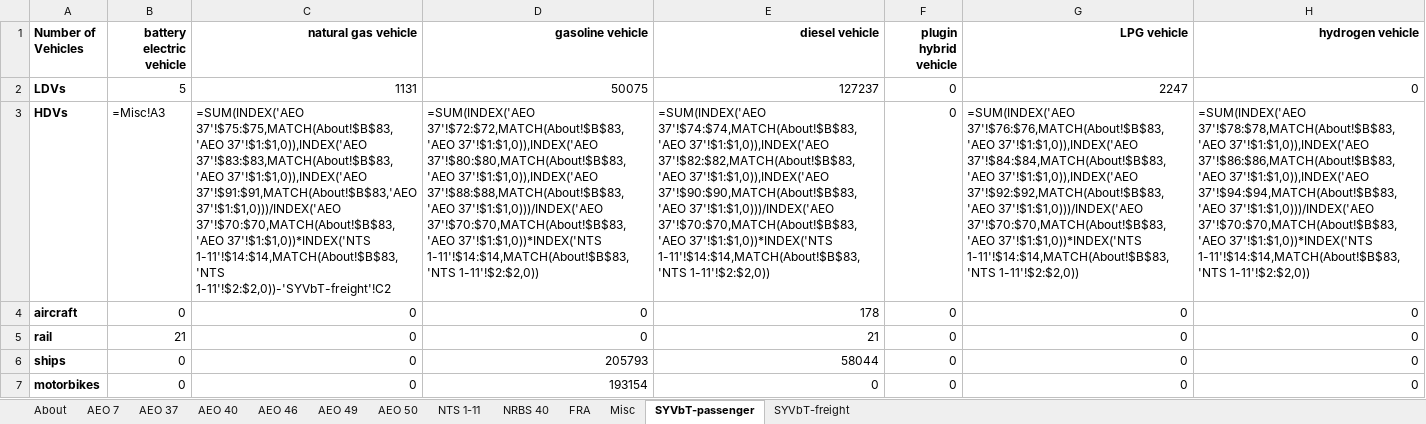
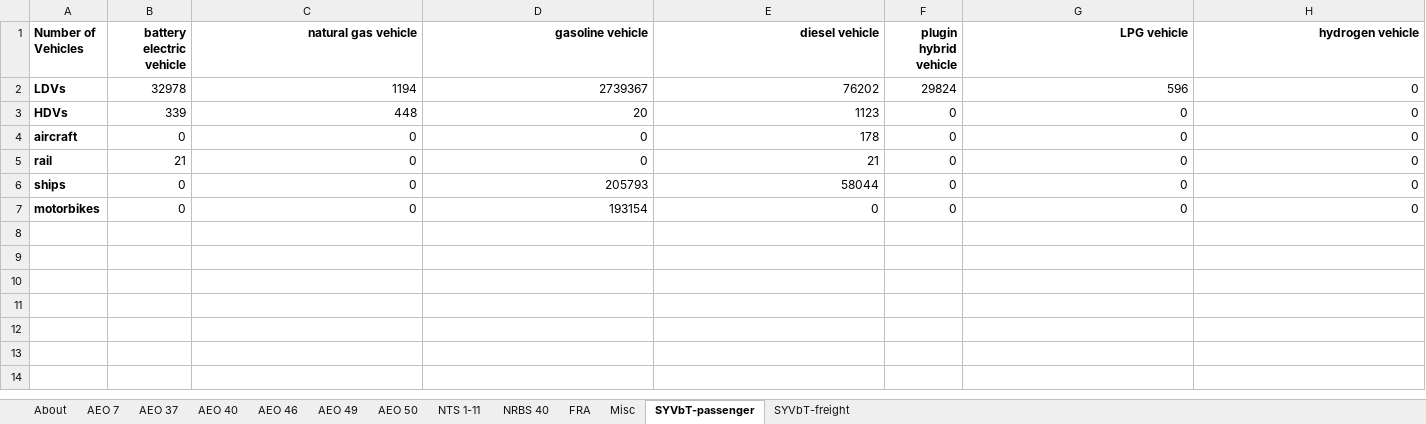
Before and after one commit to EnergyInnovation/eps-virginia, an Excel workbook: InputData/trans/SYVbT/Start Year Vehicles by Technology.xlsx, sheet SYVbT-passenger, drawn as a sheet; values as stored, in another font and other column widths than the file's, no borders; formulas without a stored value are shown as written; the diff names each change by its address in the sheet, - before the commit and + after, or states it on an @@ line.

Commit message:
Updates to SYVbT fixing data export issue.

```diff
--- a/InputData/trans/SYVbT/Start Year Vehicles by Technology.xlsx (sheet SYVbT-passenger)
+++ b/InputData/trans/SYVbT/Start Year Vehicles by Technology.xlsx (sheet SYVbT-passenger)
-B2 (battery electric vehicle): 5
+B2 (battery electric vehicle): 32978
-C2 (natural gas vehicle): 1131
+C2 (natural gas vehicle): 1194
-D2 (gasoline vehicle): 50075
+D2 (gasoline vehicle): 2739367
-E2 (diesel vehicle): 127237
+E2 (diesel vehicle): 76202
-F2 (plugin hybrid vehicle): 0
+F2 (plugin hybrid vehicle): 29824
-G2 (LPG vehicle): 2247
+G2 (LPG vehicle): 596
-B3 (battery electric vehicle): =Misc!A3
+B3 (battery electric vehicle): 339
-C3 (natural gas vehicle): =SUM(INDEX('AEO 37'!$75:$75,MATCH(About!$B$83,'AEO 37'!$1:$1,0)),INDEX('AEO 37'!$83:$83,MATCH(About!$B$83,'AEO 37'!$1:$1,0)),INDEX('AEO 37'!$91:$91,MATCH(About!$B$83,'AEO 37'!$1:$1,0)))/INDEX('AEO 37'!$70:$70,MATCH(About!$B$83,'AEO 37'!$1:$1,0))*INDEX('NTS 1-11'!$14:$14,MATCH(About!$B$83,'NTS 1-11'!$2:$2,0))-'SYVbT-freight'!C2
+C3 (natural gas vehicle): 448
-D3 (gasoline vehicle): =SUM(INDEX('AEO 37'!$72:$72,MATCH(About!$B$83,'AEO 37'!$1:$1,0)),INDEX('AEO 37'!$80:$80,MATCH(About!$B$83,'AEO 37'!$1:$1,0)),INDEX('AEO 37'!$88:$88,MATCH(About!$B$83,'AEO 37'!$1:$1,0)))/INDEX('AEO 37'!$70:$70,MATCH(About!$B$83,'AEO 37'!$1:$1,0))*INDEX('NTS 1-11'!$14:$14,MATCH(About!$B$83,'NTS 1-11'!$2:$2,0))
+D3 (gasoline vehicle): 20
-E3 (diesel vehicle): =SUM(INDEX('AEO 37'!$74:$74,MATCH(About!$B$83,'AEO 37'!$1:$1,0)),INDEX('AEO 37'!$82:$82,MATCH(About!$B$83,'AEO 37'!$1:$1,0)),INDEX('AEO 37'!$90:$90,MATCH(About!$B$83,'AEO 37'!$1:$1,0)))/INDEX('AEO 37'!$70:$70,MATCH(About!$B$83,'AEO 37'!$1:$1,0))*INDEX('NTS 1-11'!$14:$14,MATCH(About!$B$83,'NTS 1-11'!$2:$2,0))
+E3 (diesel vehicle): 1123
-G3 (LPG vehicle): =SUM(INDEX('AEO 37'!$76:$76,MATCH(About!$B$83,'AEO 37'!$1:$1,0)),INDEX('AEO 37'!$84:$84,MATCH(About!$B$83,'AEO 37'!$1:$1,0)),INDEX('AEO 37'!$92:$92,MATCH(About!$B$83,'AEO 37'!$1:$1,0)))/INDEX('AEO 37'!$70:$70,MATCH(About!$B$83,'AEO 37'!$1:$1,0))*INDEX('NTS 1-11'!$14:$14,MATCH(About!$B$83,'NTS 1-11'!$2:$2,0))
+G3 (LPG vehicle): 0
-H3 (hydrogen vehicle): =SUM(INDEX('AEO 37'!$78:$78,MATCH(About!$B$83,'AEO 37'!$1:$1,0)),INDEX('AEO 37'!$86:$86,MATCH(About!$B$83,'AEO 37'!$1:$1,0)),INDEX('AEO 37'!$94:$94,MATCH(About!$B$83,'AEO 37'!$1:$1,0)))/INDEX('AEO 37'!$70:$70,MATCH(About!$B$83,'AEO 37'!$1:$1,0))*INDEX('NTS 1-11'!$14:$14,MATCH(About!$B$83,'NTS 1-11'!$2:$2,0))
+H3 (hydrogen vehicle): 0
```
Also changed, not shown: sheet NTS 1-11, sheet SYVbT-freight, sheet Misc, 2 other files.
